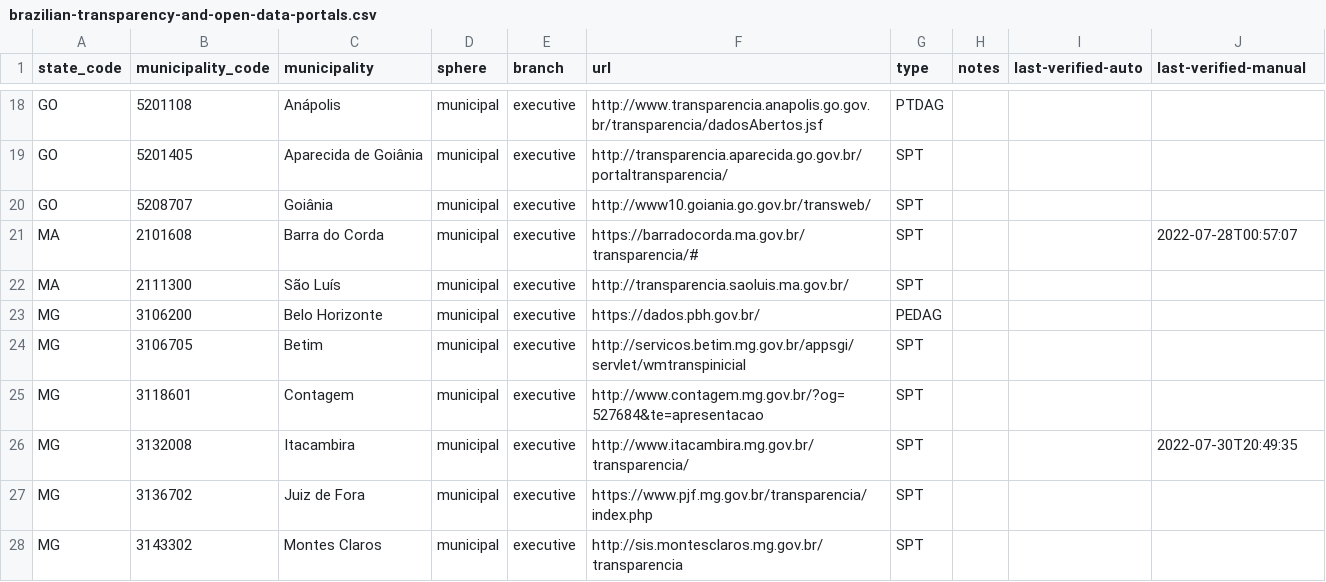
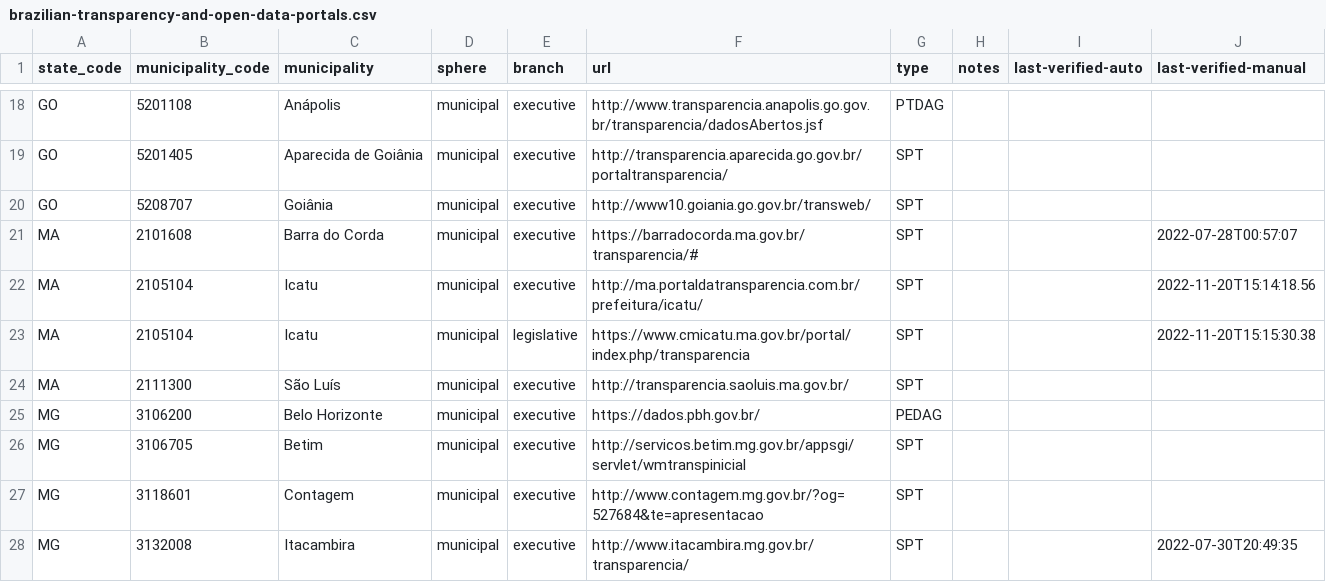
Before and after one commit to augusto-herrmann/transparencia-dados-abertos-brasil, a CSV file: data/valid/brazilian-transparency-and-open-data-portals.csv, drawn as a sheet; only a part is shown, gaps mark what is left out; the shorter side is filled out with more unchanged rows; the diff names each change by its address in the sheet, - before the commit and + after, or states it on an @@ line.

Commit message:
Add transparency portals of Icatu, MA
fix #38

```diff
--- a/data/valid/brazilian-transparency-and-open-data-portals.csv
+++ b/data/valid/brazilian-transparency-and-open-data-portals.csv
+row 22: MA | 2105104 | Icatu | municipal | executive | http://ma.portaldatransparencia.com.br/prefeitura/icatu/ | SPT |  |  | 2022-11-20T15:14:18.56
+row 23: MA | 2105104 | Icatu | municipal | legislative | https://www.cmicatu.ma.gov.br/portal/index.php/transparencia | SPT |  |  | 2022-11-20T15:15:30.38
```
